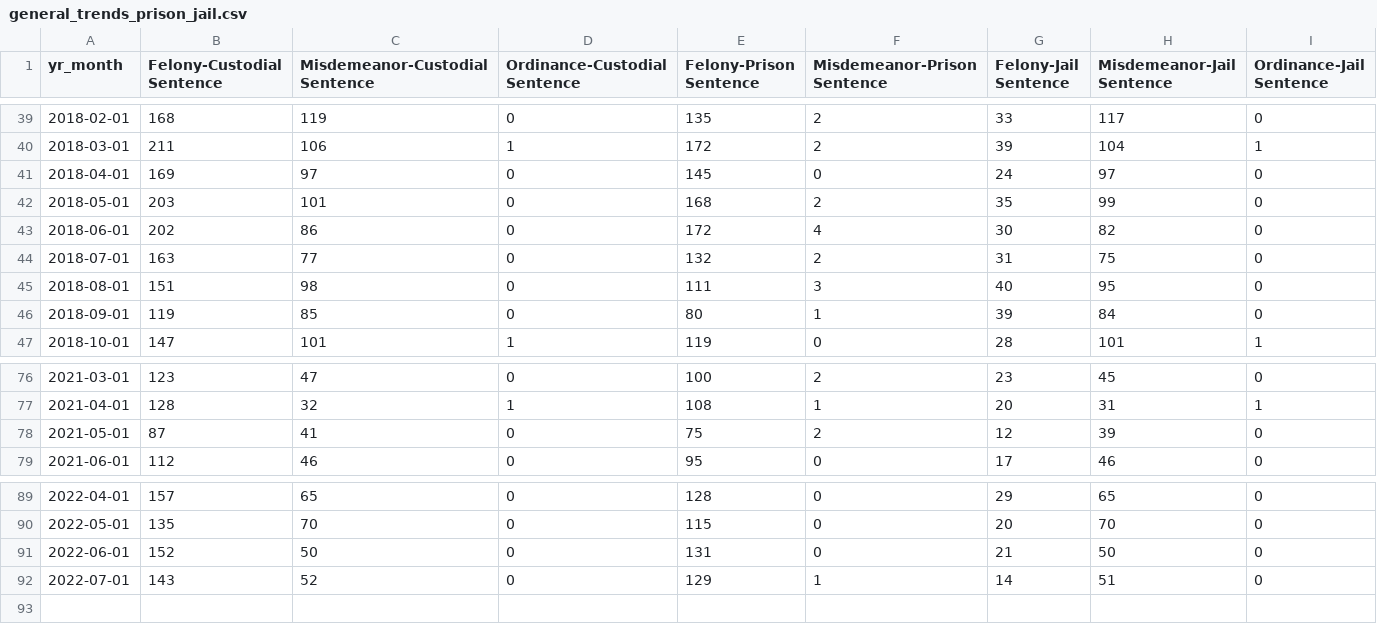
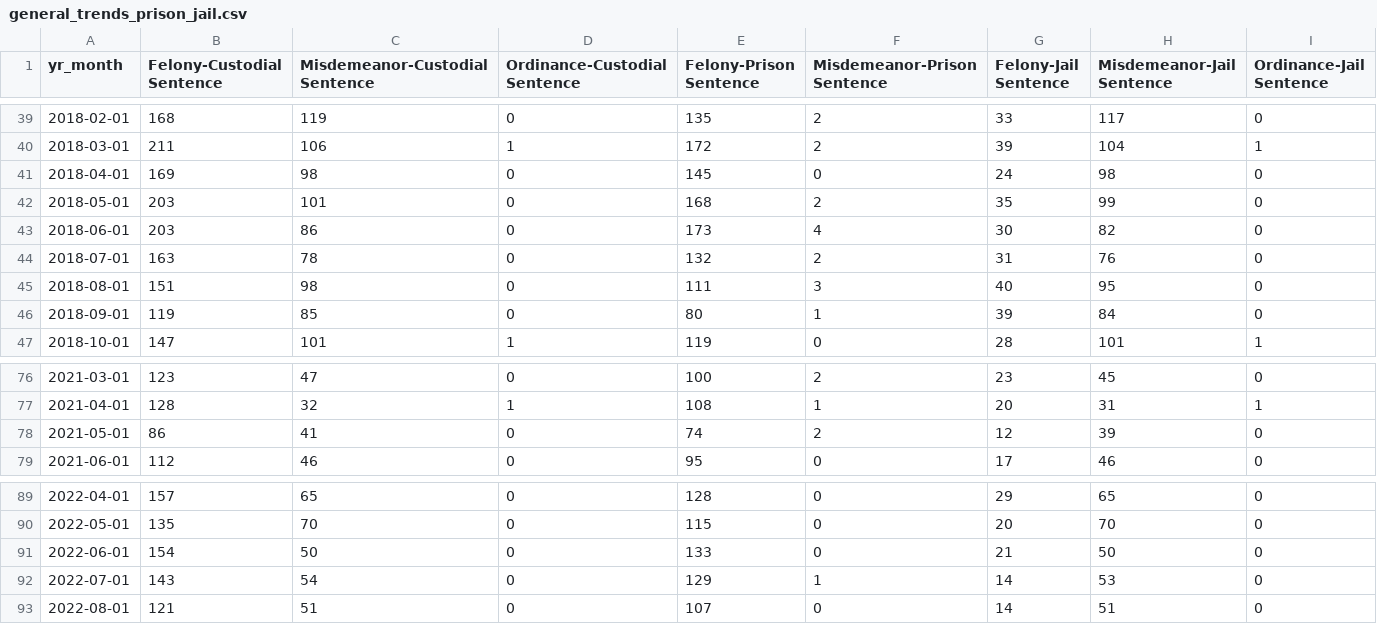
Before and after one commit to milwaukeedao/mke-da-dashboard-data, a CSV file: sentencing/general_trends_prison_jail.csv, drawn as a sheet; only a part is shown, gaps mark what is left out.

Commit message:
monthly update

```diff
--- a/sentencing/general_trends_prison_jail.csv
+++ b/sentencing/general_trends_prison_jail.csv
@@ -40,6 +40,6 @@ yr_month,Felony-Custodial Sentence,Misdemeanor-Custodial Sentence,Ordinance-Cust
 2018-03-01,211,106,1,172,2,39,104,1
-2018-04-01,169,97,0,145,0,24,97,0
+2018-04-01,169,98,0,145,0,24,98,0
 2018-05-01,203,101,0,168,2,35,99,0
-2018-06-01,202,86,0,172,4,30,82,0
-2018-07-01,163,77,0,132,2,31,75,0
+2018-06-01,203,86,0,173,4,30,82,0
+2018-07-01,163,78,0,132,2,31,76,0
 2018-08-01,151,98,0,111,3,40,95,0
@@ -77,3 +77,3 @@ yr_month,Felony-Custodial Sentence,Misdemeanor-Custodial Sentence,Ordinance-Cust
 2021-04-01,128,32,1,108,1,20,31,1
-2021-05-01,87,41,0,75,2,12,39,0
+2021-05-01,86,41,0,74,2,12,39,0
 2021-06-01,112,46,0,95,0,17,46,0
@@ -90,3 +90,4 @@ yr_month,Felony-Custodial Sentence,Misdemeanor-Custodial Sentence,Ordinance-Cust
 2022-05-01,135,70,0,115,0,20,70,0
-2022-06-01,152,50,0,131,0,21,50,0
-2022-07-01,143,52,0,129,1,14,51,0
+2022-06-01,154,50,0,133,0,21,50,0
+2022-07-01,143,54,0,129,1,14,53,0
+2022-08-01,121,51,0,107,0,14,51,0
```
Also changed, not shown: dispo/fel_dispo.csv, dispo/mis_dispo.csv, 26 other files.
